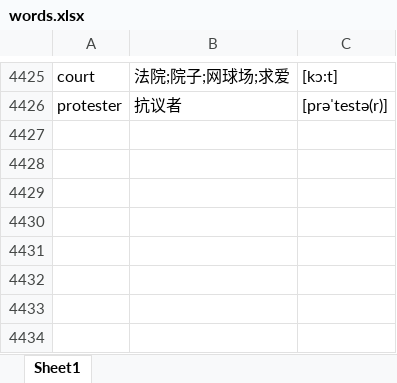
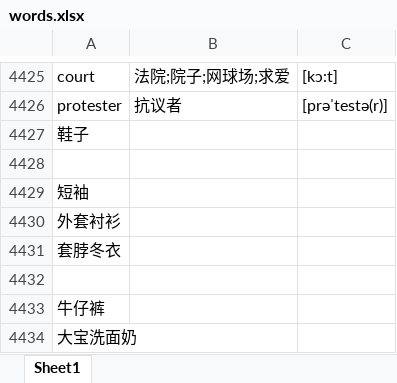
Before and after one commit to google88888888/learnEnglish, an Excel workbook: words.xlsx, sheet Sheet1, drawn as a sheet; only a part is shown, gaps mark what is left out; values as stored, in another font and other column widths than the file's, no borders; the diff names each change by its address in the sheet, - before the commit and + after, or states it on an @@ line.

Commit message:
45

```diff
--- a/words.xlsx (sheet Sheet1)
+++ b/words.xlsx (sheet Sheet1)
+row 4427: 鞋子
+row 4428: (empty)
+row 4429: 短袖
+row 4430: 外套衬衫
+row 4431: 套脖冬衣
+row 4432: (empty)
+row 4433: 牛仔裤
+row 4434: 大宝洗面奶
```
